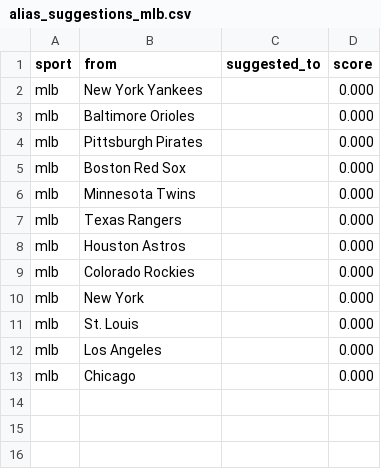
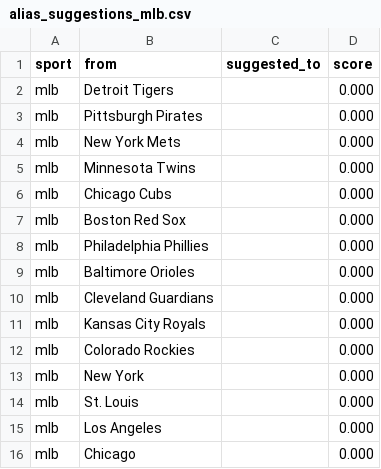
Before and after one commit to cterpening/What_Channel_Is_The_Game, a CSV file: alias_suggestions_mlb.csv, drawn as a sheet.

```diff
--- a/alias_suggestions_mlb.csv
+++ b/alias_suggestions_mlb.csv
@@ -1,9 +1,12 @@
 sport,from,suggested_to,score
-mlb,New York Yankees,,0.000
+mlb,Detroit Tigers,,0.000
+mlb,Pittsburgh Pirates,,0.000
+mlb,New York Mets,,0.000
+mlb,Minnesota Twins,,0.000
+mlb,Chicago Cubs,,0.000
+mlb,Boston Red Sox,,0.000
+mlb,Philadelphia Phillies,,0.000
 mlb,Baltimore Orioles,,0.000
-mlb,Pittsburgh Pirates,,0.000
-mlb,Boston Red Sox,,0.000
-mlb,Minnesota Twins,,0.000
-mlb,Texas Rangers,,0.000
-mlb,Houston Astros,,0.000
+mlb,Cleveland Guardians,,0.000
+mlb,Kansas City Royals,,0.000
 mlb,Colorado Rockies,,0.000
```
Also changed, not shown: 3 other files.
